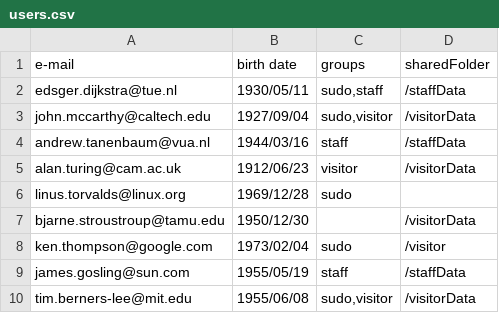
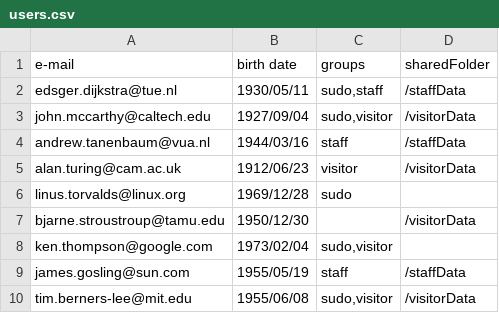
Before and after one commit to kaywil56/Bash-Scripting-Assignment, a CSV file: task1/users.csv, drawn as a sheet.

```diff
--- a/task1/users.csv
+++ b/task1/users.csv
@@ -7,3 +7,3 @@ linus.torvalds@linux.org;1969/12/28;sudo;
 bjarne.stroustroup@tamu.edu;1950/12/30;;/visitorData
-ken.thompson@google.com;1973/02/04;sudo;/visitor;
+ken.thompson@google.com;1973/02/04;sudo,visitor;
 james.gosling@sun.com;1955/05/19;staff;/staffData
```
Also changed, not shown: 2 other files.
